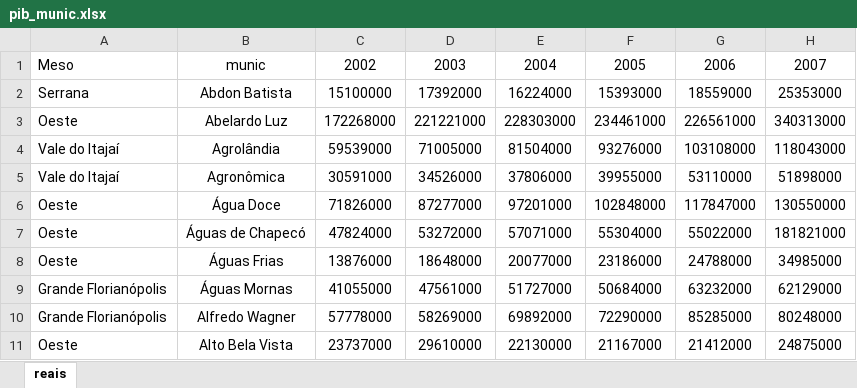
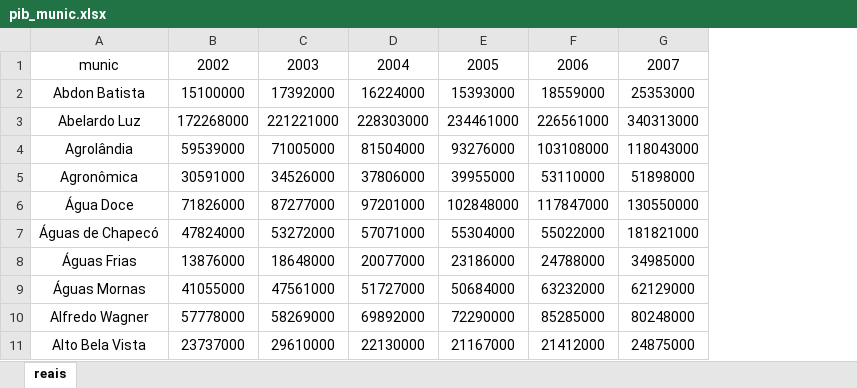
Before and after one commit to matheusrosa-obs/proj_munic_sc, an Excel workbook: Dados/Brutos/valores_nominais/pib_munic.xlsx, sheet reais, drawn as a sheet; only a part is shown; values as stored, in another font and other column widths than the file's, no borders; the diff names each change by its address in the sheet, - before the commit and + after, or states it on an @@ line.

Commit message:
Commit nominal
Alterei alguns paths para puxar da base raw, que agora apresenta a série em valores nominais. Creio que teria alguma atualização para fazer ainda, já que, salvo engano, os outputs de proj_mesos são csv e os inputs solicitados em proj_mun são xlsx. Fiz a conversão por fora do script e salvei de novo, mas acho que podemos facilmente alterar esse processo.

```diff
--- a/Dados/Brutos/valores_nominais/pib_munic.xlsx (sheet reais)
+++ b/Dados/Brutos/valores_nominais/pib_munic.xlsx (sheet reais)
-column A, rows 1-11: Meso | Serrana | Oeste | Vale do Itajaí | Vale do Itajaí | Oeste | Oeste | Oeste | Grande Florianópolis | Grande Florianópolis | Oeste
```
Also changed, not shown: Dados/Brutos/valores_nominais/pib_mesos.xlsx, 13 other files.
